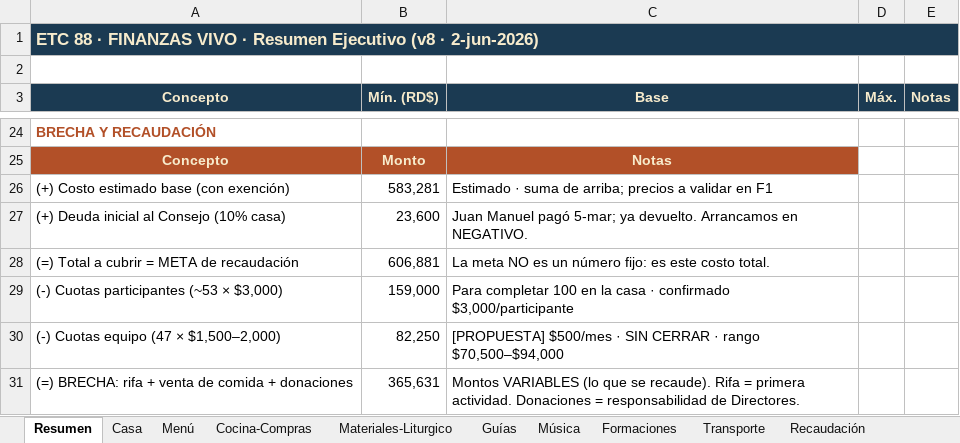
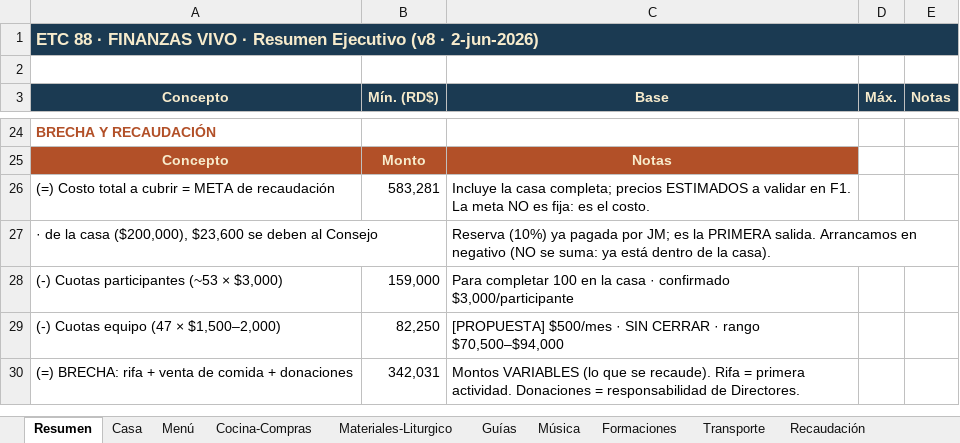
Before and after one commit to jmdelacruzmendez/ETC88, an Excel workbook: Finanzas_ETC88.xlsx, sheet Resumen, drawn as a sheet; only a part is shown, gaps mark what is left out; values as stored, in another font and other column widths than the file's, no borders; removed rows and columns are numbered as before the commit, all else as after; the diff names each change by its address in the sheet, - before the commit and + after, or states it on an @@ line.

```diff
--- a/Finanzas_ETC88.xlsx (sheet Resumen)
+++ b/Finanzas_ETC88.xlsx (sheet Resumen)
-A26 (Concepto): (+) Costo estimado base (con exención)
+A26 (Concepto): (=) Costo total a cubrir = META de recaudación
-C26 (Base): Estimado · suma de arriba; precios a validar en F1
+C26 (Base): Incluye la casa completa; precios ESTIMADOS a validar en F1. La meta NO es fija: es el costo.
-row 27: (+) Deuda inicial al Consejo (10% casa) | 23,600 | Juan Manuel pagó 5-mar; ya devuelto. Arrancamos en NEGATIVO.
-row 28: (=) Total a cubrir = META de recaudación | 606,881 | La meta NO es un número fijo: es este costo total.
+row 27: · de la casa ($200,000), $23,600 se deben al Consejo |  | Reserva (10%) ya pagada por JM; es la PRIMERA salida. Arrancamos en negativo (NO se suma: ya está dentro de la casa).
-B30 (Mín. (RD$)): 365,631
+B30 (Mín. (RD$)): 342,031
```
Also changed, not shown: sheet Recaudación, Equipo_ETC88.xlsx, 10 other files.
